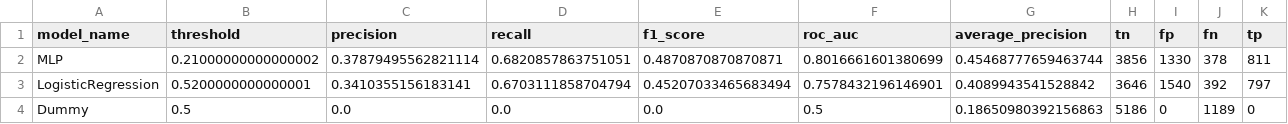
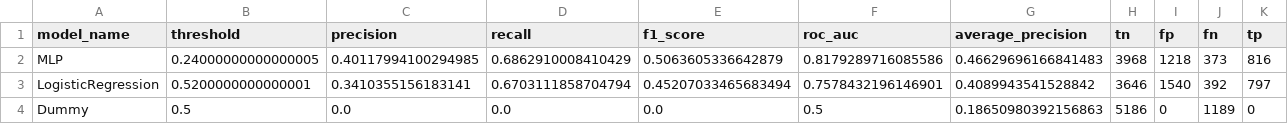
Before and after one commit to minster0422/RepurchaseDelayRisk_Prediction, a CSV file: results/final_metrics.csv, drawn as a sheet.

Commit message:
Add tuned MLP experiment results and summary

```diff
--- a/results/final_metrics.csv
+++ b/results/final_metrics.csv
@@ -1,3 +1,3 @@
 model_name,threshold,precision,recall,f1_score,roc_auc,average_precision,tn,fp,fn,tp
-MLP,0.21000000000000002,0.37879495562821114,0.6820857863751051,0.4870870870870871,0.8016661601380699,0.45468777659463744,3856,1330,378,811
+MLP,0.24000000000000005,0.40117994100294985,0.6862910008410429,0.5063605336642879,0.8179289716085586,0.46629696166841483,3968,1218,373,816
 LogisticRegression,0.5200000000000001,0.3410355156183141,0.6703111858704794,0.45207033465683494,0.7578432196146901,0.4089943541528842,3646,1540,392,797
```
Also changed, not shown: 8 other files.
